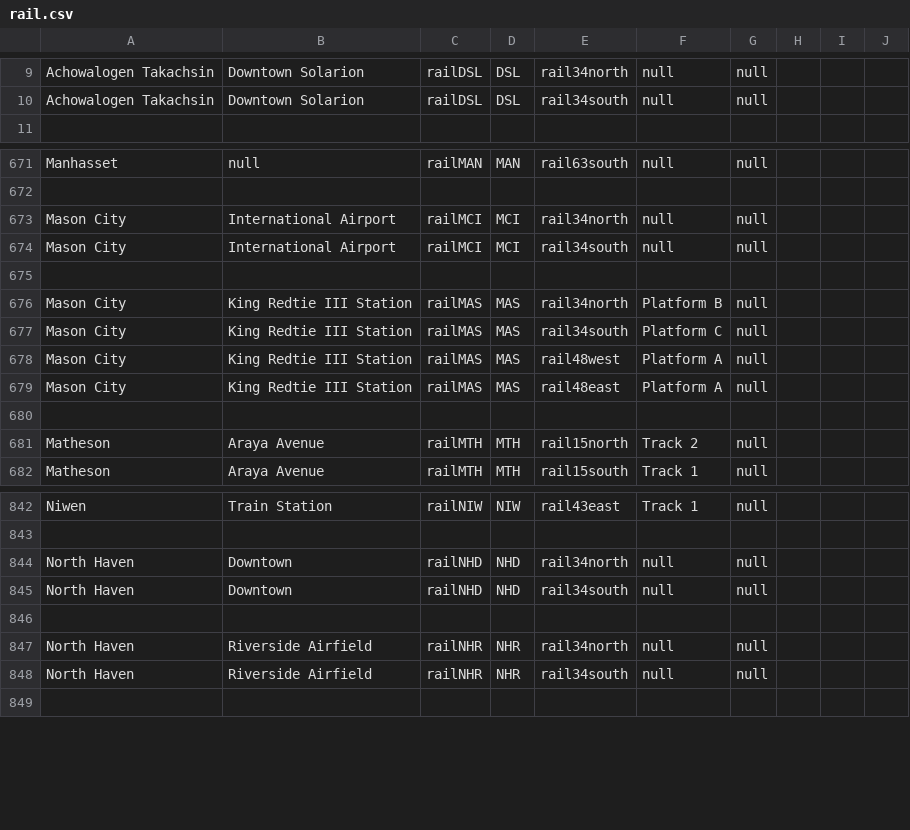
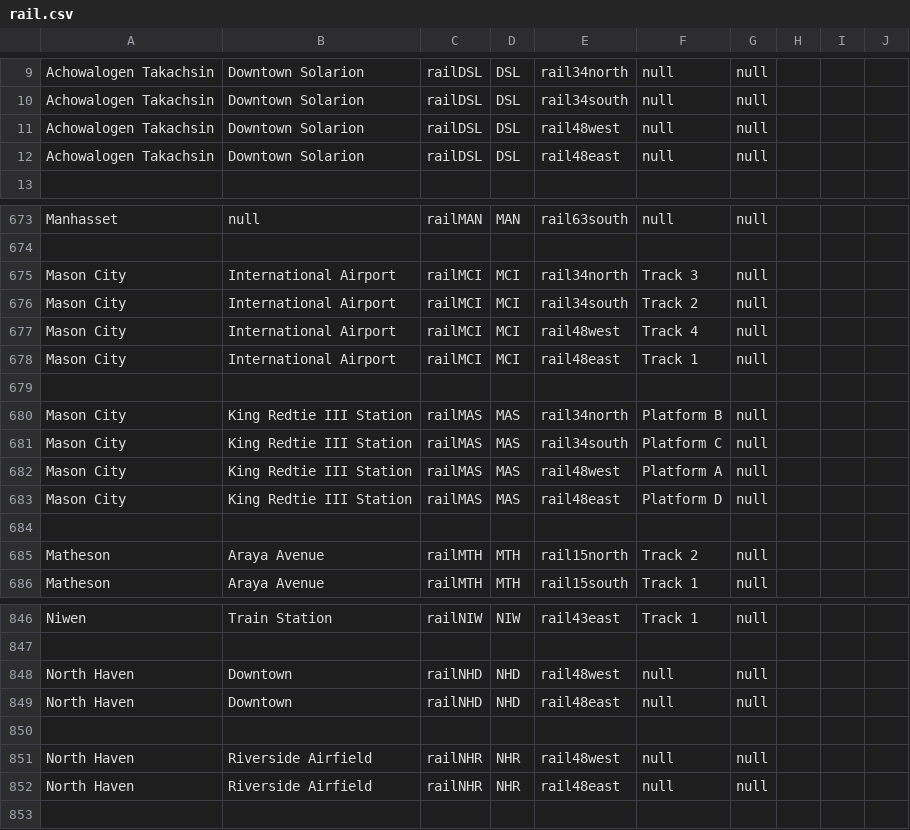
Before and after one commit to KittyCat11231/Feline-Holdings, a CSV file: src/intraroute/data/ui/stops/rail.csv, drawn as a sheet; only a part is shown, gaps mark what is left out.

Commit message:
data updates for IntraRail route changes

```diff
--- a/src/intraroute/data/ui/stops/rail.csv
+++ b/src/intraroute/data/ui/stops/rail.csv
@@ -10,2 +10,4 @@ Achowalogen Takachsin,Downtown Solarion,railDSL,DSL,rail34north,null,null,,,
 Achowalogen Takachsin,Downtown Solarion,railDSL,DSL,rail34south,null,null,,,
+Achowalogen Takachsin,Downtown Solarion,railDSL,DSL,rail48west,null,null,,,
+Achowalogen Takachsin,Downtown Solarion,railDSL,DSL,rail48east,null,null,,,
 ,,,,,,,,,
@@ -672,4 +674,6 @@ Manhasset,null,railMAN,MAN,rail63south,null,null,,,
 ,,,,,,,,,
-Mason City,International Airport,railMCI,MCI,rail34north,null,null,,,
-Mason City,International Airport,railMCI,MCI,rail34south,null,null,,,
+Mason City,International Airport,railMCI,MCI,rail34north,Track 3,null,,,
+Mason City,International Airport,railMCI,MCI,rail34south,Track 2,null,,,
+Mason City,International Airport,railMCI,MCI,rail48west,Track 4,null,,,
+Mason City,International Airport,railMCI,MCI,rail48east,Track 1,null,,,
 ,,,,,,,,,
@@ -678,3 +682,3 @@ Mason City,King Redtie III Station,railMAS,MAS,rail34south,Platform C,null,,,
 Mason City,King Redtie III Station,railMAS,MAS,rail48west,Platform A,null,,,
-Mason City,King Redtie III Station,railMAS,MAS,rail48east,Platform A,null,,,
+Mason City,King Redtie III Station,railMAS,MAS,rail48east,Platform D,null,,,
 ,,,,,,,,,
@@ -843,7 +847,7 @@ Niwen,Train Station,railNIW,NIW,rail43east,Track 1,null,,,
 ,,,,,,,,,
-North Haven,Downtown,railNHD,NHD,rail34north,null,null,,,
-North Haven,Downtown,railNHD,NHD,rail34south,null,null,,,
+North Haven,Downtown,railNHD,NHD,rail48west,null,null,,,
+North Haven,Downtown,railNHD,NHD,rail48east,null,null,,,
 ,,,,,,,,,
-North Haven,Riverside Airfield,railNHR,NHR,rail34north,null,null,,,
-North Haven,Riverside Airfield,railNHR,NHR,rail34south,null,null,,,
+North Haven,Riverside Airfield,railNHR,NHR,rail48west,null,null,,,
+North Haven,Riverside Airfield,railNHR,NHR,rail48east,null,null,,,
 ,,,,,,,,,
```
Also changed, not shown: src/intraroute/data/pathfinding/rail.csv, src/intraroute/data/ui/routes/rail.csv, 3 other files.
